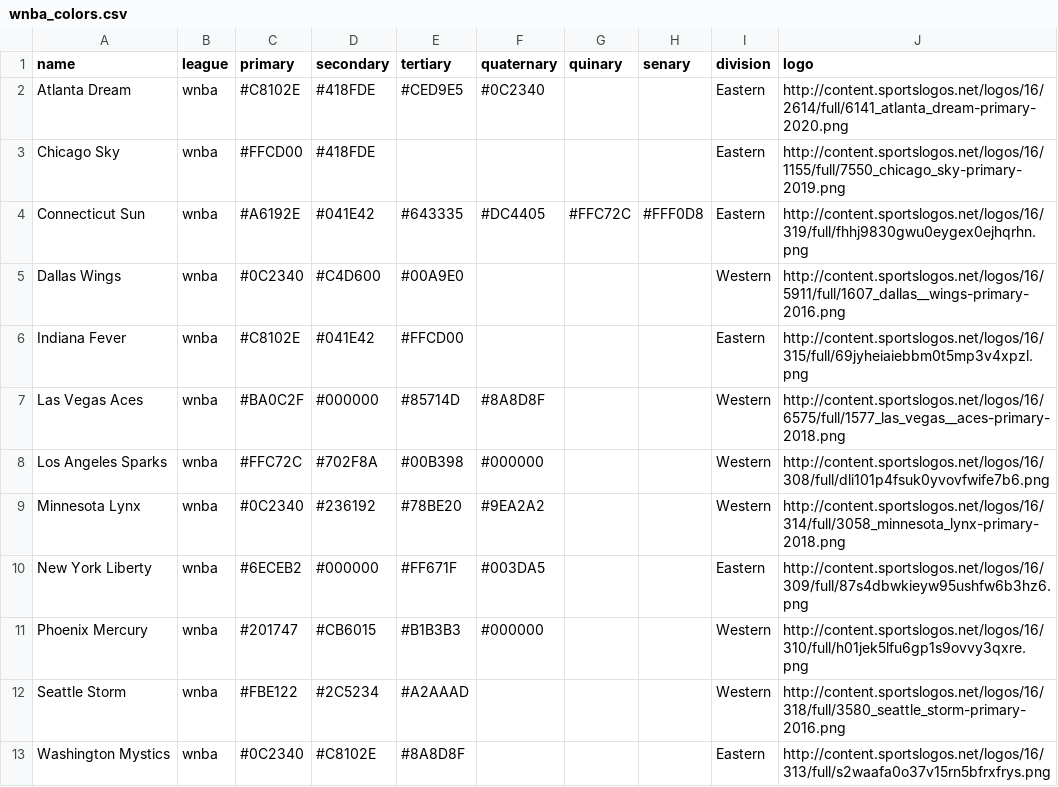
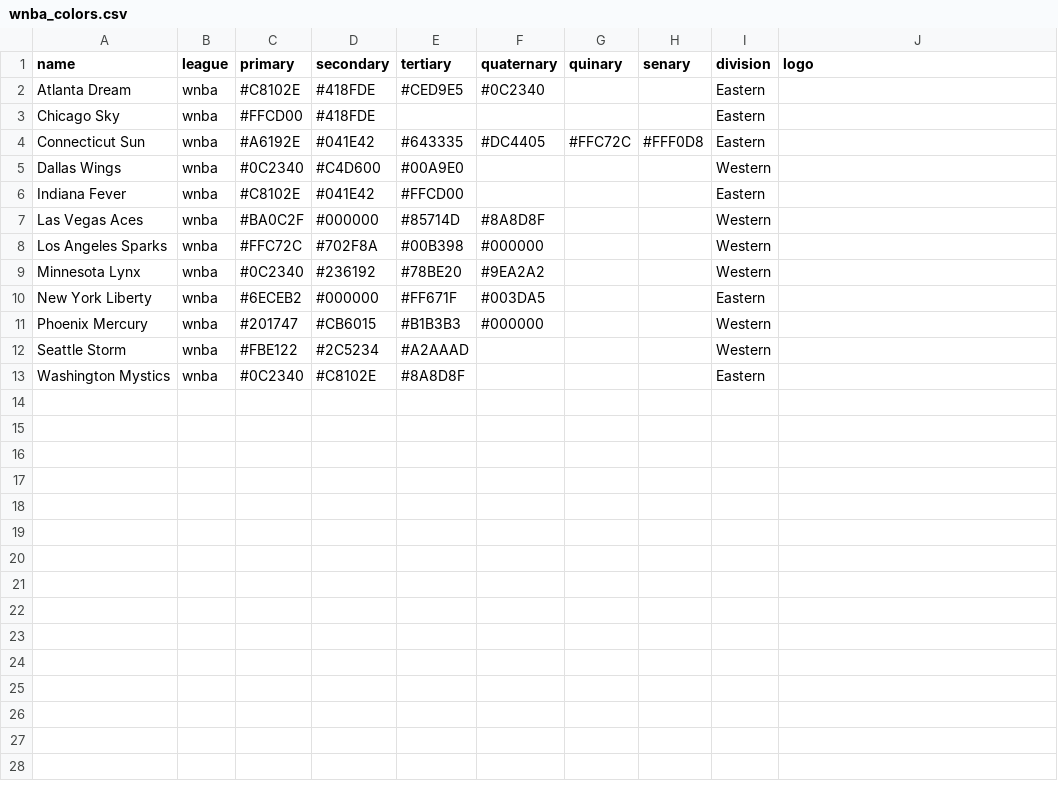
Before and after one commit to beanumber/teamcolors, a CSV file: data-raw/wnba_colors.csv, drawn as a sheet.

```diff
--- a/data-raw/wnba_colors.csv
+++ b/data-raw/wnba_colors.csv
@@ -1,13 +1,13 @@
 name,league,primary,secondary,tertiary,quaternary,quinary,senary,division,logo
-Atlanta Dream,wnba,#C8102E,#418FDE,#CED9E5,#0C2340,,,Eastern,http://content.sportslogos.net/logos/16/2614/full/6141_atlanta_dream-primary-2020.png
-Chicago Sky,wnba,#FFCD00,#418FDE,,,,,Eastern,http://content.sportslogos.net/logos/16/1155/full/7550_chicago_sky-primary-2019.png
-Connecticut Sun,wnba,#A6192E,#041E42,#643335,#DC4405,#FFC72C,#FFF0D8,Eastern,http://content.sportslogos.net/logos/16/319/full/fhhj9830gwu0eygex0ejhqrhn.png
-Dallas Wings,wnba,#0C2340,#C4D600,#00A9E0,,,,Western,http://content.sportslogos.net/logos/16/5911/full/1607_dallas__wings-primary-2016.png
-Indiana Fever,wnba,#C8102E,#041E42,#FFCD00,,,,Eastern,http://content.sportslogos.net/logos/16/315/full/69jyheiaiebbm0t5mp3v4xpzl.png
-Las Vegas Aces,wnba,#BA0C2F,#000000,#85714D,#8A8D8F,,,Western,http://content.sportslogos.net/logos/16/6575/full/1577_las_vegas__aces-primary-2018.png
-Los Angeles Sparks,wnba,#FFC72C,#702F8A,#00B398,#000000,,,Western,http://content.sportslogos.net/logos/16/308/full/dli101p4fsuk0yvovfwife7b6.png
-Minnesota Lynx,wnba,#0C2340,#236192,#78BE20,#9EA2A2,,,Western,http://content.sportslogos.net/logos/16/314/full/3058_minnesota_lynx-primary-2018.png
-New York Liberty,wnba,#6ECEB2,#000000,#FF671F,#003DA5,,,Eastern,http://content.sportslogos.net/logos/16/309/full/87s4dbwkieyw95ushfw6b3hz6.png
-Phoenix Mercury,wnba,#201747,#CB6015,#B1B3B3,#000000,,,Western,http://content.sportslogos.net/logos/16/310/full/h01jek5lfu6gp1s9ovvy3qxre.png
-Seattle Storm,wnba,#FBE122,#2C5234,#A2AAAD,,,,Western,http://content.sportslogos.net/logos/16/318/full/3580_seattle_storm-primary-2016.png
-Washington Mystics,wnba,#0C2340,#C8102E,#8A8D8F,,,,Eastern,http://content.sportslogos.net/logos/16/313/full/s2waafa0o37v15rn5bfrxfrys.png
+Atlanta Dream,wnba,#C8102E,#418FDE,#CED9E5,#0C2340,,,Eastern,
+Chicago Sky,wnba,#FFCD00,#418FDE,,,,,Eastern,
+Connecticut Sun,wnba,#A6192E,#041E42,#643335,#DC4405,#FFC72C,#FFF0D8,Eastern,
+Dallas Wings,wnba,#0C2340,#C4D600,#00A9E0,,,,Western,
+Indiana Fever,wnba,#C8102E,#041E42,#FFCD00,,,,Eastern,
+Las Vegas Aces,wnba,#BA0C2F,#000000,#85714D,#8A8D8F,,,Western,
+Los Angeles Sparks,wnba,#FFC72C,#702F8A,#00B398,#000000,,,Western,
+Minnesota Lynx,wnba,#0C2340,#236192,#78BE20,#9EA2A2,,,Western,
+New York Liberty,wnba,#6ECEB2,#000000,#FF671F,#003DA5,,,Eastern,
+Phoenix Mercury,wnba,#201747,#CB6015,#B1B3B3,#000000,,,Western,
+Seattle Storm,wnba,#FBE122,#2C5234,#A2AAAD,,,,Western,
+Washington Mystics,wnba,#0C2340,#C8102E,#8A8D8F,,,,Eastern,
```
Also changed, not shown: 12 other files.
